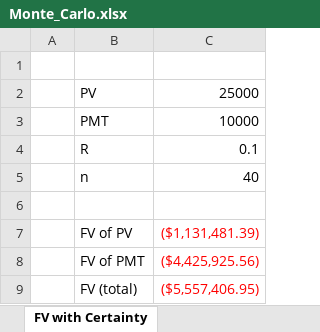
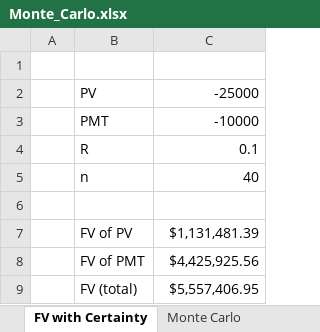
Before and after one commit to jamespairepo/_Reference, an Excel workbook: Stats/Monte_Carlo.xlsx, sheet FV with Certainty, drawn as a sheet; values as stored, in another font and other column widths than the file's, no borders; the diff names each change by its address in the sheet, - before the commit and + after, or states it on an @@ line.

Commit message:
Update Monte_Carlo.xlsx

```diff
--- a/Stats/Monte_Carlo.xlsx (sheet FV with Certainty)
+++ b/Stats/Monte_Carlo.xlsx (sheet FV with Certainty)
+sheet tab: Monte Carlo
-C2: 25000
+C2: -25000
-C3: 10000
+C3: -10000
-C7: ($1,131,481.39)
+C7: $1,131,481.39
-C7:C9 text colour: #FF0000
+C7:C9 text colour: black
-C8: ($4,425,925.56)
+C8: $4,425,925.56
-C9: ($5,557,406.95)
+C9: $5,557,406.95
```
